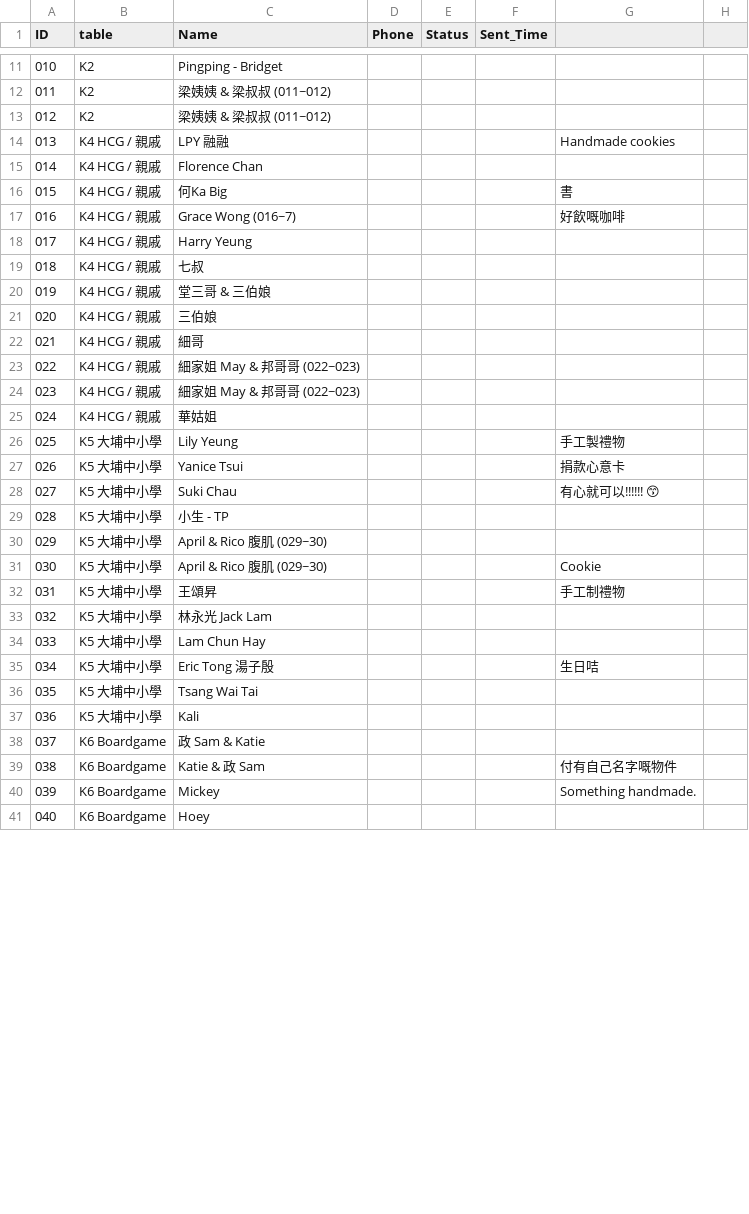
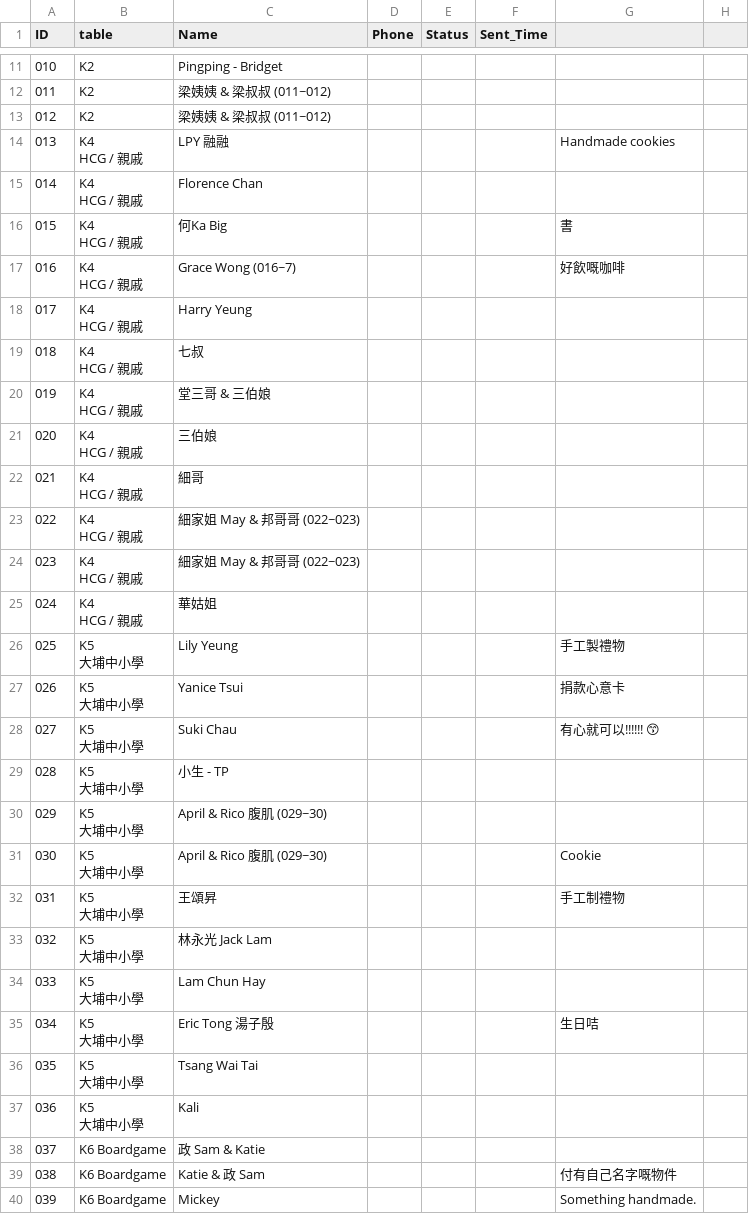
Before and after one commit to Za1kC/2027Jan16RnK, a CSV file: guests.csv, drawn as a sheet; only a part is shown, gaps mark what is left out; the shorter side is filled out with more unchanged rows; ↵ is a line break in a cell; the diff covers the shown part only; the diff names each change by its address in the sheet, - before the commit and + after, or states it on an @@ line.

Commit message:
Add files via upload

```diff
--- a/guests.csv
+++ b/guests.csv
-B14:B25 (table): K4 HCG / 親戚
+B14:B25 (table): K4 ↵ HCG / 親戚
-B26:B37 (table): K5 大埔中小學
+B26:B37 (table): K5 ↵ 大埔中小學
```
Also changed, not shown: 24 edited cells elsewhere in this file.
